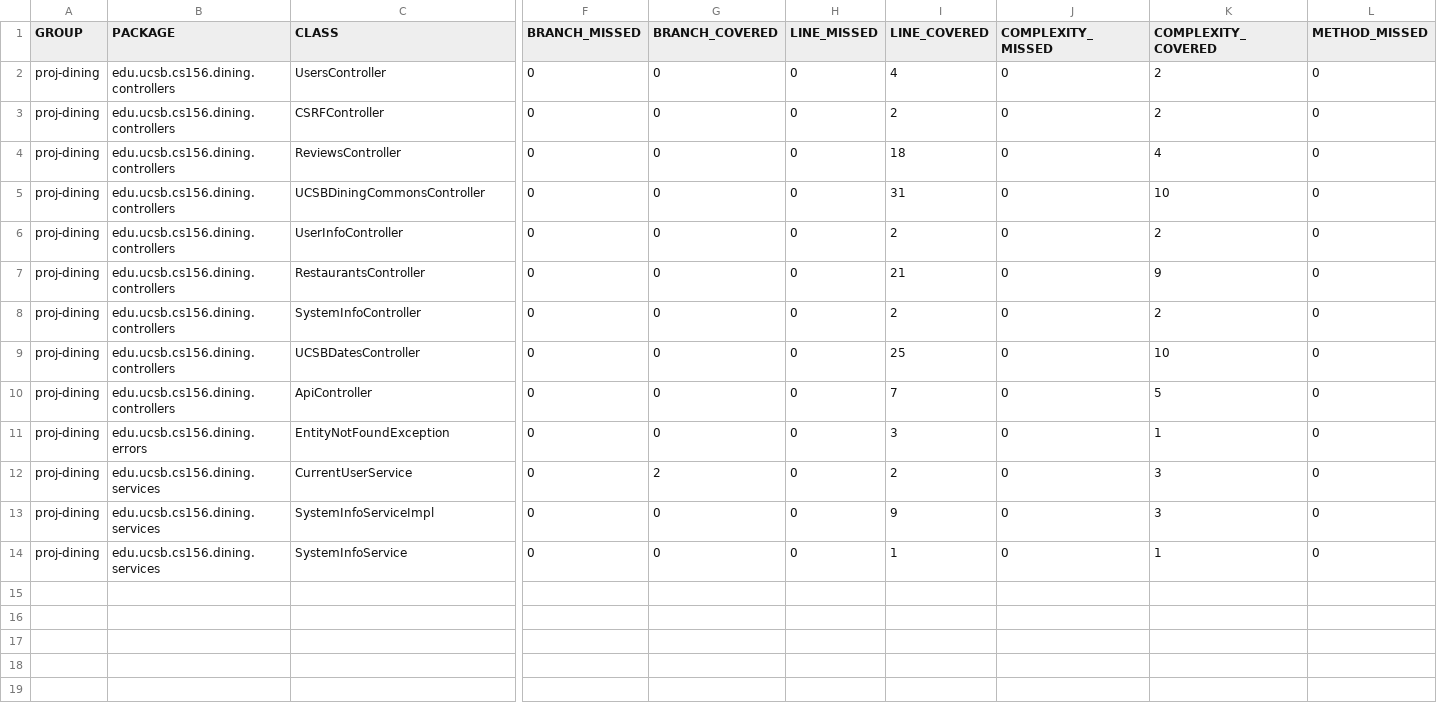
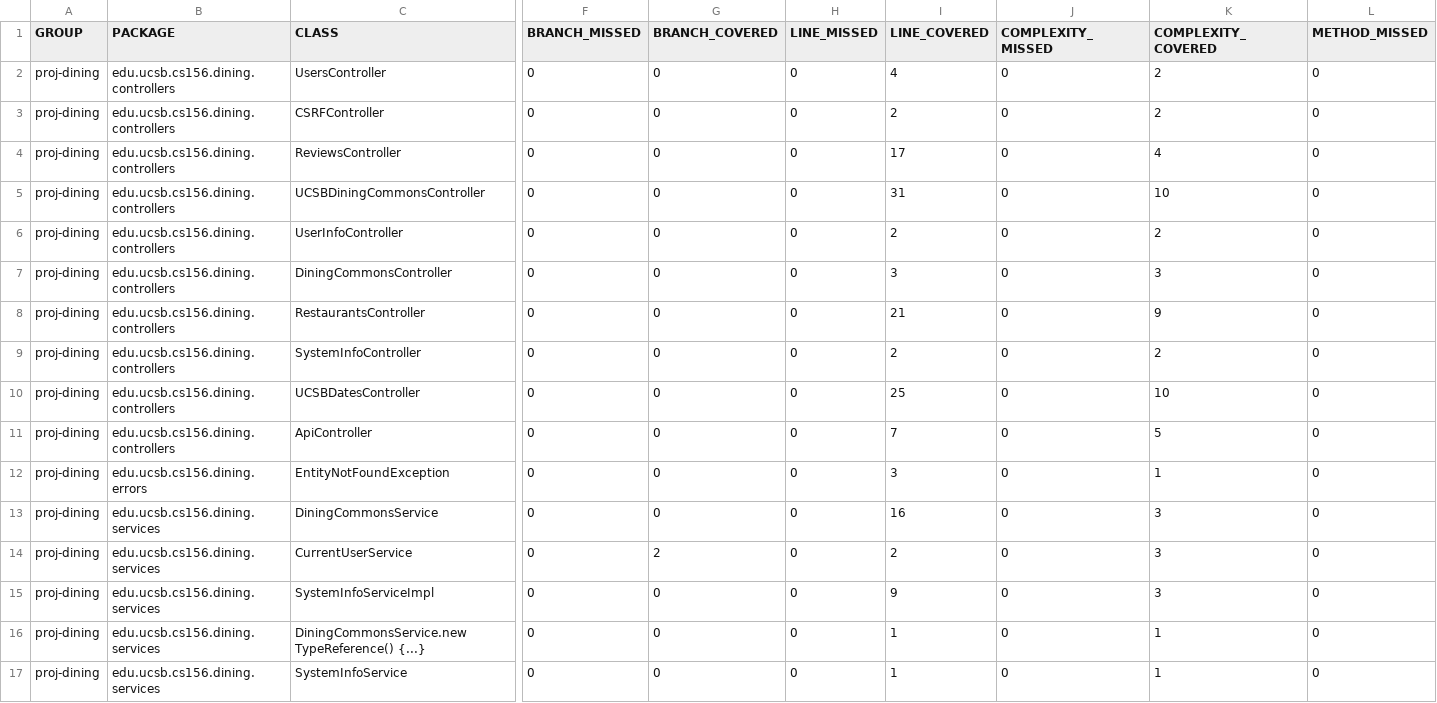
Before and after one commit to ucsb-cs156-f24/proj-dining-f24-13, a CSV file: prs/46/jacoco/jacoco.csv, drawn as a sheet; only a part is shown, gaps mark what is left out; rows hold the shown columns only; the diff names each change by its address in the sheet, - before the commit and + after, or states it on an @@ line.

Commit message:
Deploying to gh-pages from @ ucsb-cs156-f24/proj-dining-f24-13@2b3ab08519ede89971889046107e50f068253c3b 🚀

```diff
--- a/prs/46/jacoco/jacoco.csv
+++ b/prs/46/jacoco/jacoco.csv
-I4 (LINE_COVERED): 18
+I4 (LINE_COVERED): 17
+row 7: proj-dining | edu.ucsb.cs156.dining.controllers | DiningCommonsController | 0 | 0 | 0 | 3 | 0 | 3 | 0
+row 13: proj-dining | edu.ucsb.cs156.dining.services | DiningCommonsService | 0 | 0 | 0 | 16 | 0 | 3 | 0
+row 16: proj-dining | edu.ucsb.cs156.dining.services | DiningCommonsService.new TypeReference() {...} | 0 | 0 | 0 | 1 | 0 | 1 | 0
```
Also changed, not shown: 14 other files.
